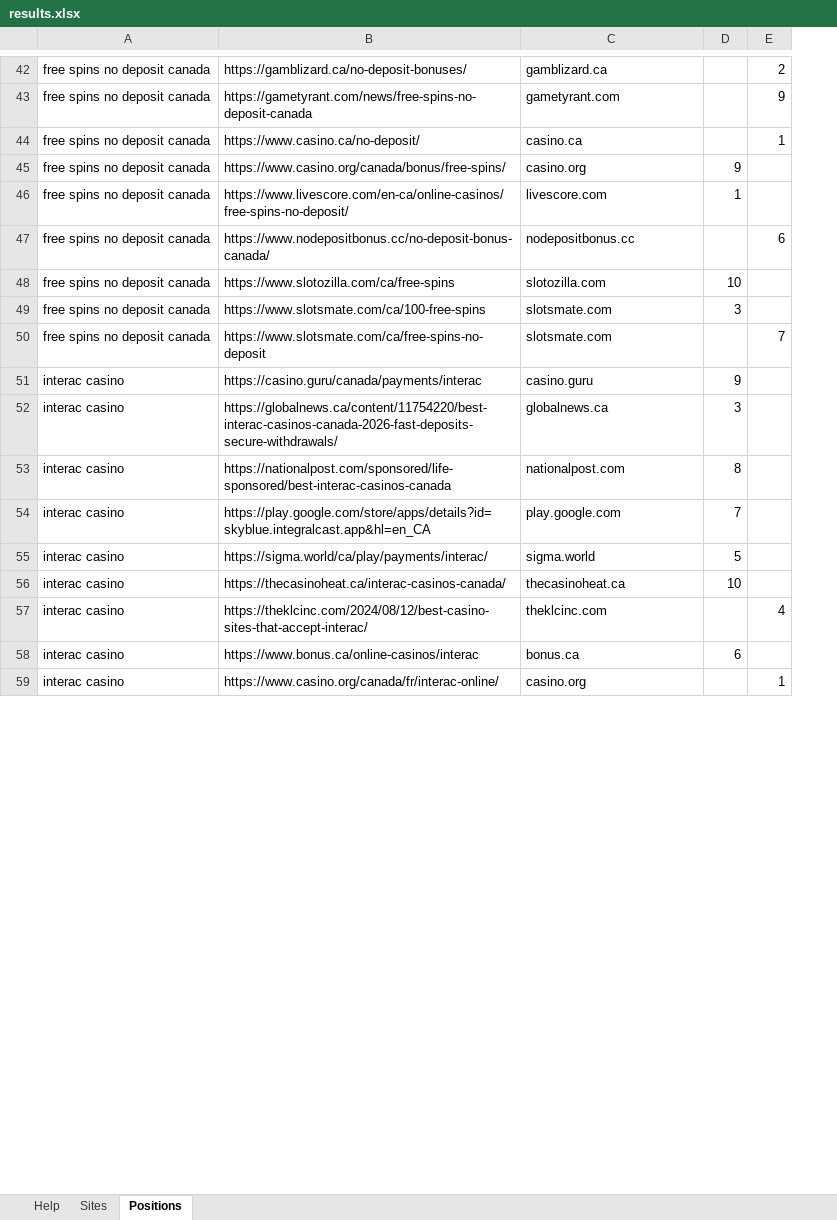
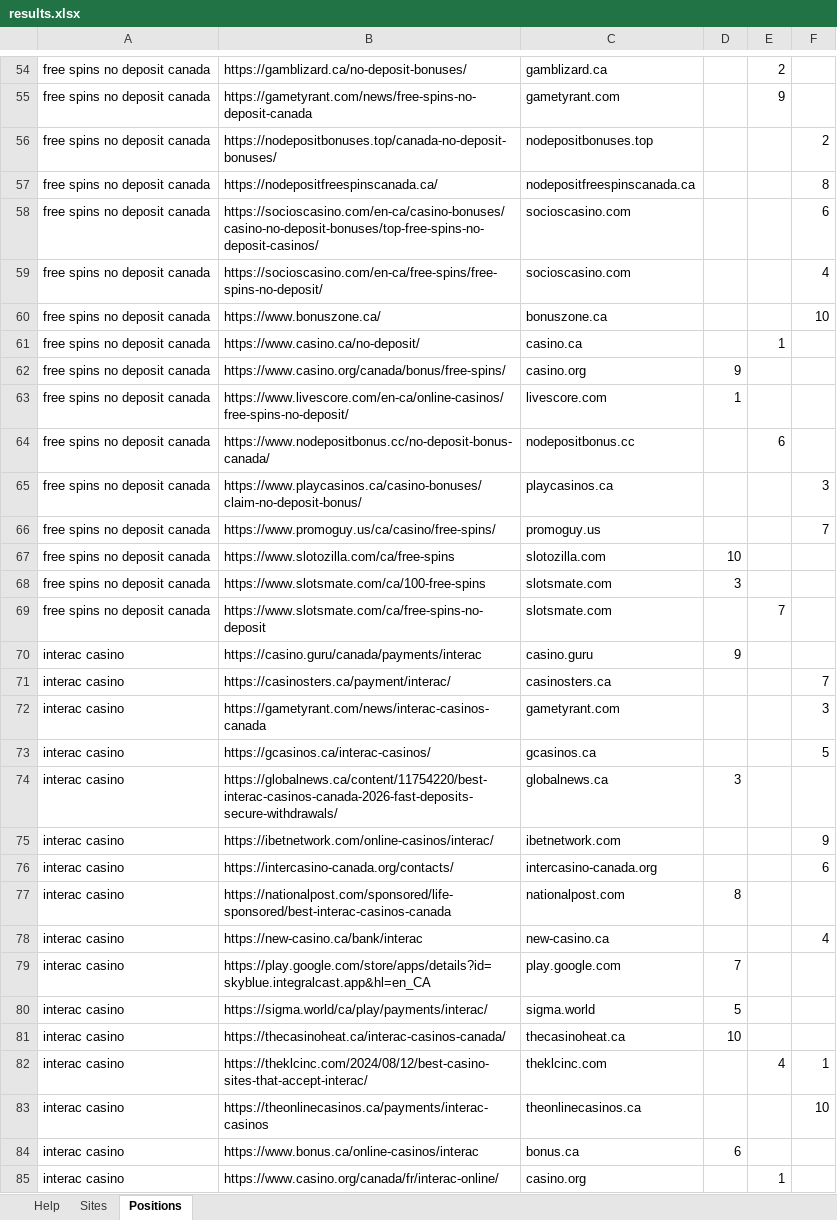
Before and after one commit to testomut/seo-serp-mvp, an Excel workbook: results.xlsx, sheet Positions, drawn as a sheet; only a part is shown, gaps mark what is left out; values as stored, in another font and other column widths than the file's, no borders; the diff covers the shown part only; the diff names each change by its address in the sheet, - before the commit and + after, or states it on an @@ line.

```diff
--- a/results.xlsx (sheet Positions)
+++ b/results.xlsx (sheet Positions)
+column F, row 82: 1
+row 56: free spins no deposit canada | https://nodepositbonuses.top/canada-no-deposit-bonuses/ | nodepositbonuses.top |  |  | 2
+row 57: free spins no deposit canada | https://nodepositfreespinscanada.ca/ | nodepositfreespinscanada.ca |  |  | 8
+row 58: free spins no deposit canada | https://socioscasino.com/en-ca/casino-bonuses/casino-no-deposit-bonuses/top-free-spins-no-deposit-casinos/ | socioscasino.com |  |  | 6
+row 59: free spins no deposit canada | https://socioscasino.com/en-ca/free-spins/free-spins-no-deposit/ | socioscasino.com |  |  | 4
+row 60: free spins no deposit canada | https://www.bonuszone.ca/ | bonuszone.ca |  |  | 10
+row 65: free spins no deposit canada | https://www.playcasinos.ca/casino-bonuses/claim-no-deposit-bonus/ | playcasinos.ca |  |  | 3
+row 66: free spins no deposit canada | https://www.promoguy.us/ca/casino/free-spins/ | promoguy.us |  |  | 7
+row 71: interac casino | https://casinosters.ca/payment/interac/ | casinosters.ca |  |  | 7
+row 72: interac casino | https://gametyrant.com/news/interac-casinos-canada | gametyrant.com |  |  | 3
+row 73: interac casino | https://gcasinos.ca/interac-casinos/ | gcasinos.ca |  |  | 5
+row 75: interac casino | https://ibetnetwork.com/online-casinos/interac/ | ibetnetwork.com |  |  | 9
+row 76: interac casino | https://intercasino-canada.org/contacts/ | intercasino-canada.org |  |  | 6
+row 78: interac casino | https://new-casino.ca/bank/interac | new-casino.ca |  |  | 4
+row 83: interac casino | https://theonlinecasinos.ca/payments/interac-casinos | theonlinecasinos.ca |  |  | 10
```
Also changed, not shown: 52 added rows elsewhere in this sheet, sheet Sites, 1 other file.
